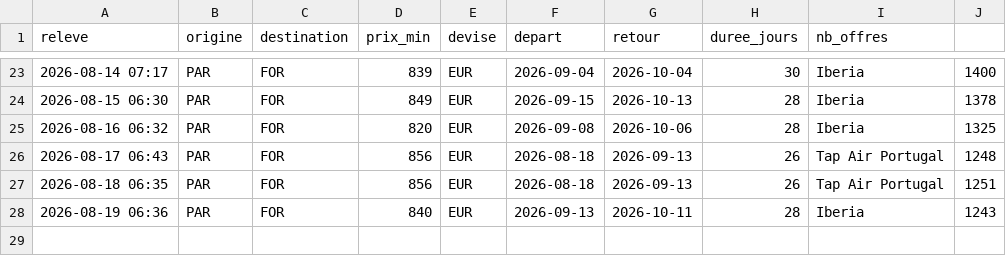
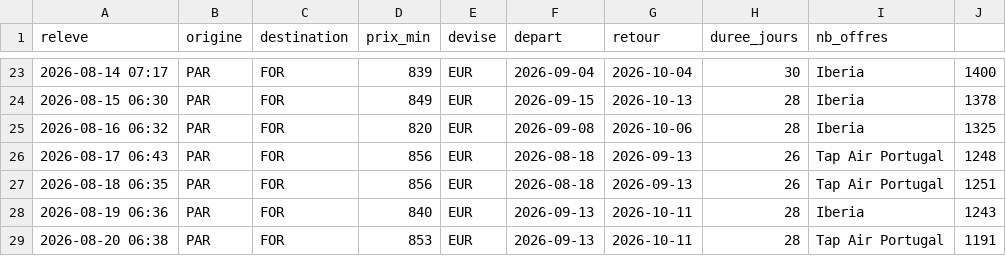
Before and after one commit to Pikolop98/veille-vols, a CSV file: historique.csv, drawn as a sheet; only a part is shown, gaps mark what is left out.

```diff
--- a/historique.csv
+++ b/historique.csv
@@ -28 +28,2 @@ releve,origine,destination,prix_min,devise,depart,retour,duree_jours,nb_offres
 2026-08-19 06:36,PAR,FOR,840,EUR,2026-09-13,2026-10-11,28,Iberia,1243
+2026-08-20 06:38,PAR,FOR,853,EUR,2026-09-13,2026-10-11,28,Tap Air Portugal,1191
```
Also changed, not shown: 2 other files.
